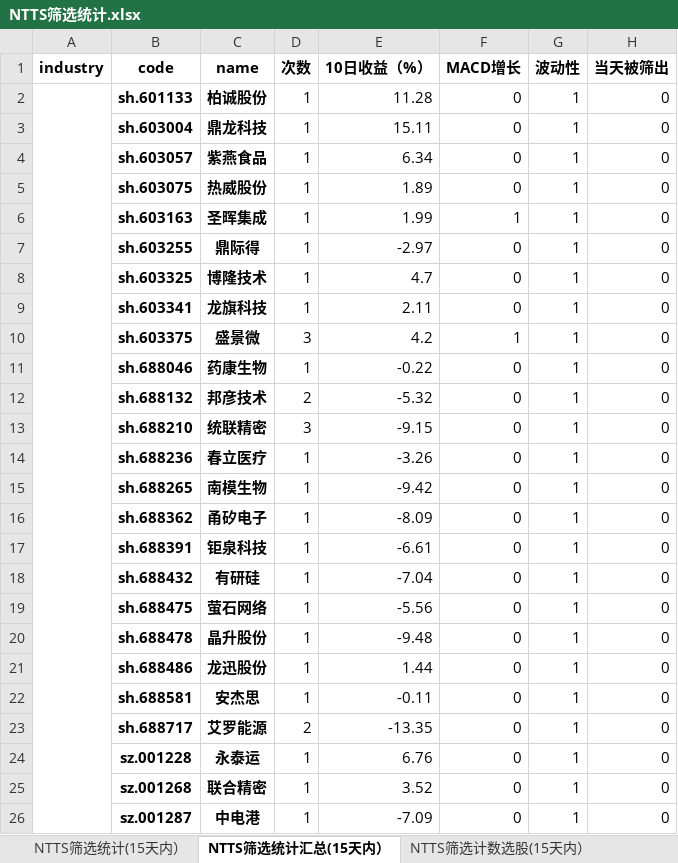
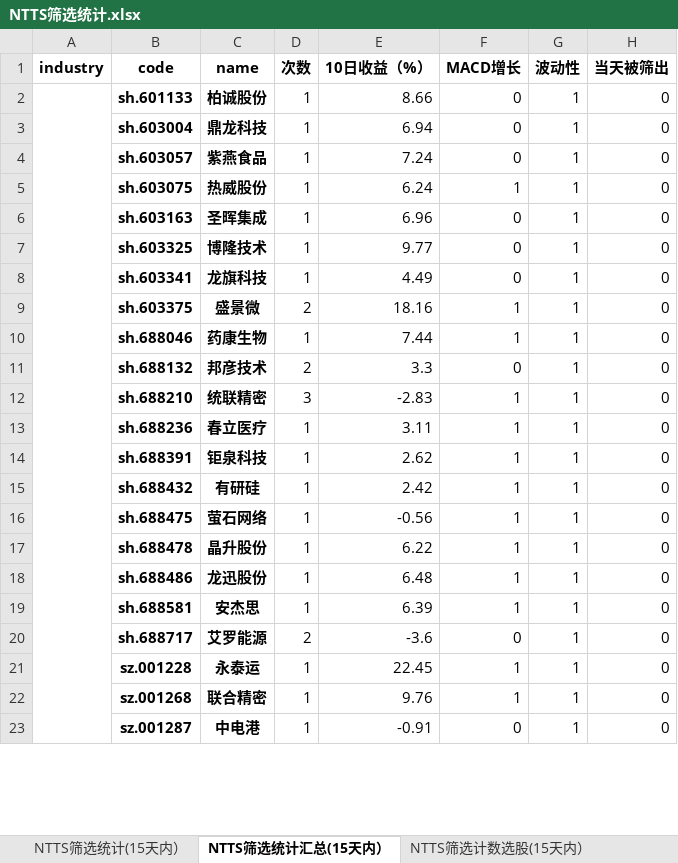
Before and after one commit to wusuaya/ever, an Excel workbook: NTTS筛选统计.xlsx, sheet NTTS筛选统计汇总(15天内）, drawn as a sheet; only a part is shown; values as stored, in another font and other column widths than the file's, no borders; removed rows and columns are numbered as before the commit, all else as after; the diff covers the shown part only; the diff names each change by its address in the sheet, - before the commit and + after, or states it on an @@ line.

```diff
--- a/NTTS筛选统计.xlsx (sheet NTTS筛选统计汇总(15天内）)
+++ b/NTTS筛选统计.xlsx (sheet NTTS筛选统计汇总(15天内）)
-E2 (10日收益（%）): 11.28
+E2 (10日收益（%）): 8.66
-E3 (10日收益（%）): 15.11
+E3 (10日收益（%）): 6.94
-E4 (10日收益（%）): 6.34
+E4 (10日收益（%）): 7.24
-E5 (10日收益（%）): 1.89
+E5 (10日收益（%）): 6.24
-F5 (MACD增长): 0
+F5 (MACD增长): 1
-E6 (10日收益（%）): 1.99
+E6 (10日收益（%）): 6.96
-F6 (MACD增长): 1
+F6 (MACD增长): 0
-row 7:  | sh.603255 | 鼎际得 | 1 | -2.97 | 0 | 1 | 0
-E7 (10日收益（%）): 4.7
+E7 (10日收益（%）): 9.77
-E8 (10日收益（%）): 2.11
+E8 (10日收益（%）): 4.49
-D9 (次数): 3
+D9 (次数): 2
-E9 (10日收益（%）): 4.2
+E9 (10日收益（%）): 18.16
-E10 (10日收益（%）): -0.22
+E10 (10日收益（%）): 7.44
-F10 (MACD增长): 0
+F10 (MACD增长): 1
-E11 (10日收益（%）): -5.32
+E11 (10日收益（%）): 3.3
-E12 (10日收益（%）): -9.15
+E12 (10日收益（%）): -2.83
-F12:F13 (MACD增长): 0
+F12:F13 (MACD增长): 1
-E13 (10日收益（%）): -3.26
+E13 (10日收益（%）): 3.11
-row 15:  | sh.688265 | 南模生物 | 1 | -9.42 | 0 | 1 | 0
-row 16:  | sh.688362 | 甬矽电子 | 1 | -8.09 | 0 | 1 | 0
-E14 (10日收益（%）): -6.61
+E14 (10日收益（%）): 2.62
-F14:F19 (MACD增长): 0
+F14:F19 (MACD增长): 1
-E15 (10日收益（%）): -7.04
+E15 (10日收益（%）): 2.42
-E16 (10日收益（%）): -5.56
+E16 (10日收益（%）): -0.56
-E17 (10日收益（%）): -9.48
+E17 (10日收益（%）): 6.22
-E18 (10日收益（%）): 1.44
+E18 (10日收益（%）): 6.48
-E19 (10日收益（%）): -0.11
+E19 (10日收益（%）): 6.39
-E20 (10日收益（%）): -13.35
+E20 (10日收益（%）): -3.6
-E21 (10日收益（%）): 6.76
+E21 (10日收益（%）): 22.45
-F21:F22 (MACD增长): 0
+F21:F22 (MACD增长): 1
-E22 (10日收益（%）): 3.52
+E22 (10日收益（%）): 9.76
-E23 (10日收益（%）): -7.09
+E23 (10日收益（%）): -0.91
```
Also changed, not shown: 19 added rows, 60 removed rows, 370 edited cells and merged cells elsewhere in this sheet, sheet NTTS筛选统计(15天内）, sheet 策略叠加统计（2024-11-29), sheet NTTS筛选行业统计(15天内）, sheet NTTS筛选计数选股(15天内）, other sheet tabs.
